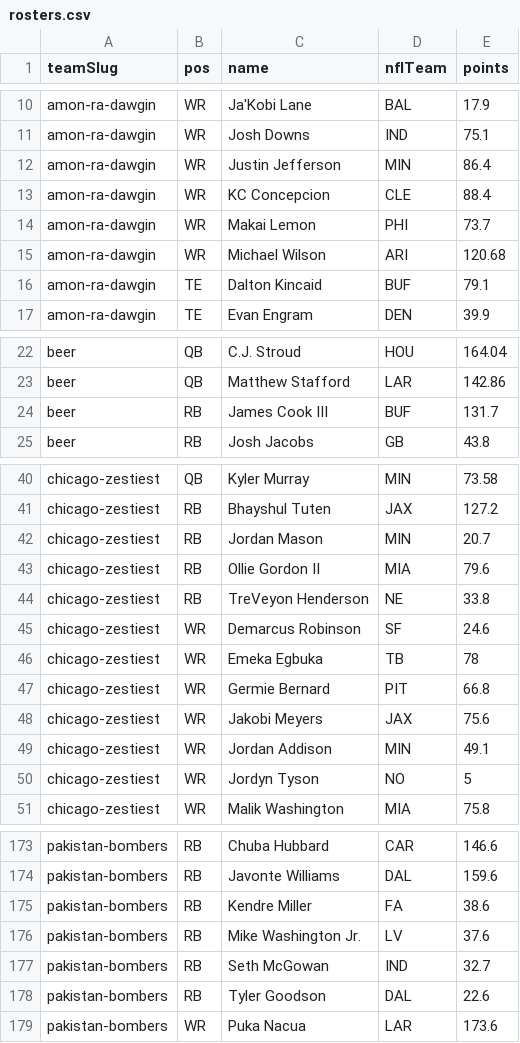
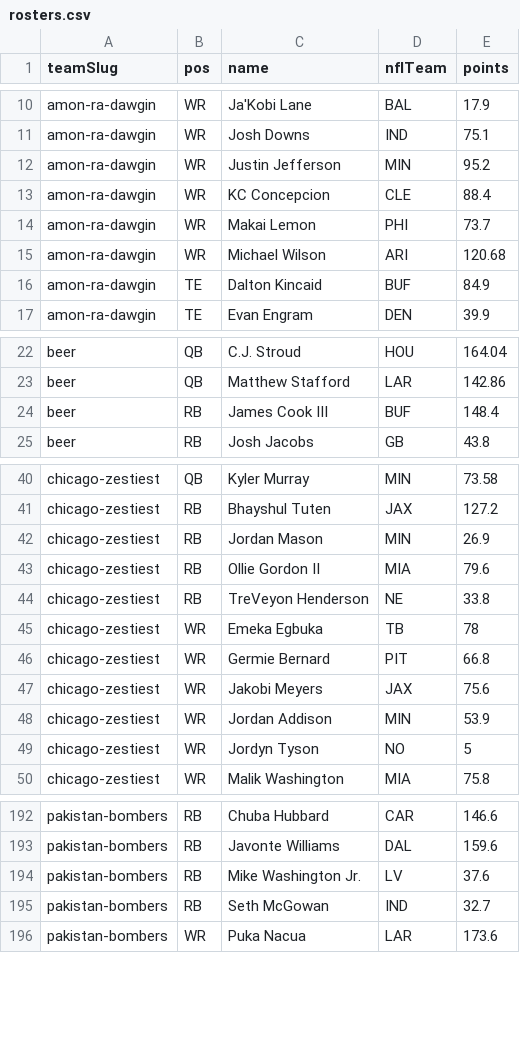
Before and after one commit to Scav-game/MakeFantasyGreatAgain, a CSV file: data/rosters.csv, drawn as a sheet; only a part is shown, gaps mark what is left out; the diff covers the shown part only.

Commit message:
Auto-sync rosters from ESPN 2026-11-10

```diff
--- a/data/rosters.csv
+++ b/data/rosters.csv
@@ -11,3 +11,3 @@ amon-ra-dawgin,WR,Ja'Kobi Lane,BAL,17.9
 amon-ra-dawgin,WR,Josh Downs,IND,75.1
-amon-ra-dawgin,WR,Justin Jefferson,MIN,86.4
+amon-ra-dawgin,WR,Justin Jefferson,MIN,95.2
 amon-ra-dawgin,WR,KC Concepcion,CLE,88.4
@@ -15,3 +15,3 @@ amon-ra-dawgin,WR,Makai Lemon,PHI,73.7
 amon-ra-dawgin,WR,Michael Wilson,ARI,120.68
-amon-ra-dawgin,TE,Dalton Kincaid,BUF,79.1
+amon-ra-dawgin,TE,Dalton Kincaid,BUF,84.9
 amon-ra-dawgin,TE,Evan Engram,DEN,39.9
@@ -23,3 +23,3 @@ beer,QB,C.J. Stroud,HOU,164.04
 beer,QB,Matthew Stafford,LAR,142.86
-beer,RB,James Cook III,BUF,131.7
+beer,RB,James Cook III,BUF,148.4
 beer,RB,Josh Jacobs,GB,43.8
@@ -41,6 +41,5 @@ chicago-zestiest,QB,Kyler Murray,MIN,73.58
 chicago-zestiest,RB,Bhayshul Tuten,JAX,127.2
-chicago-zestiest,RB,Jordan Mason,MIN,20.7
+chicago-zestiest,RB,Jordan Mason,MIN,26.9
 chicago-zestiest,RB,Ollie Gordon II,MIA,79.6
 chicago-zestiest,RB,TreVeyon Henderson,NE,33.8
-chicago-zestiest,WR,Demarcus Robinson,SF,24.6
 chicago-zestiest,WR,Emeka Egbuka,TB,78
@@ -48,3 +47,3 @@ chicago-zestiest,WR,Germie Bernard,PIT,66.8
 chicago-zestiest,WR,Jakobi Meyers,JAX,75.6
-chicago-zestiest,WR,Jordan Addison,MIN,49.1
+chicago-zestiest,WR,Jordan Addison,MIN,53.9
 chicago-zestiest,WR,Jordyn Tyson,NO,5
@@ -174,6 +193,4 @@ pakistan-bombers,RB,Chuba Hubbard,CAR,146.6
 pakistan-bombers,RB,Javonte Williams,DAL,159.6
-pakistan-bombers,RB,Kendre Miller,FA,38.6
 pakistan-bombers,RB,Mike Washington Jr.,LV,37.6
 pakistan-bombers,RB,Seth McGowan,IND,32.7
-pakistan-bombers,RB,Tyler Goodson,DAL,22.6
 pakistan-bombers,WR,Puka Nacua,LAR,173.6
```
Also changed, not shown: 1 added row, 2 removed rows, 20 moved rows and 11 edited cells elsewhere in this file, data/live-scores.csv, 1 other file.
